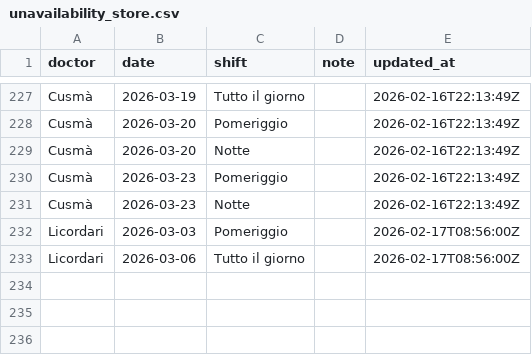
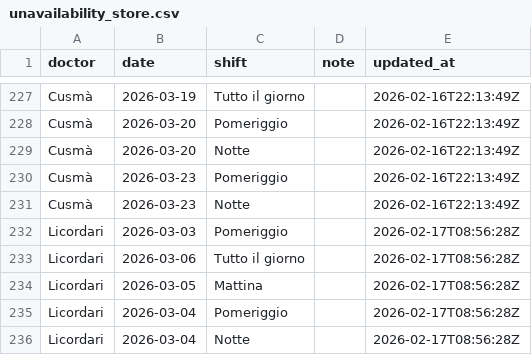
Before and after one commit to rlicordari/Turni-ind, a CSV file: unavailability_store.csv, drawn as a sheet; only a part is shown, gaps mark what is left out.

Commit message:
Update unavailability: Licordari (2026-02-17T08:56:28Z)

```diff
--- a/unavailability_store.csv
+++ b/unavailability_store.csv
@@ -231,3 +231,6 @@ Cusmà,2026-03-23,Pomeriggio,,2026-02-16T22:13:49Z
 Cusmà,2026-03-23,Notte,,2026-02-16T22:13:49Z
-Licordari,2026-03-03,Pomeriggio,,2026-02-17T08:56:00Z
-Licordari,2026-03-06,Tutto il giorno,,2026-02-17T08:56:00Z
+Licordari,2026-03-03,Pomeriggio,,2026-02-17T08:56:28Z
+Licordari,2026-03-06,Tutto il giorno,,2026-02-17T08:56:28Z
+Licordari,2026-03-05,Mattina,,2026-02-17T08:56:28Z
+Licordari,2026-03-04,Pomeriggio,,2026-02-17T08:56:28Z
+Licordari,2026-03-04,Notte,,2026-02-17T08:56:28Z
```
